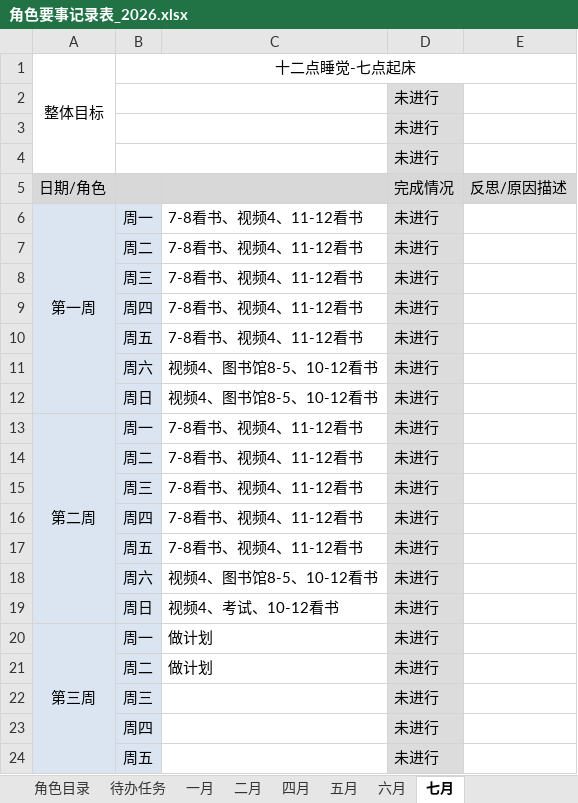
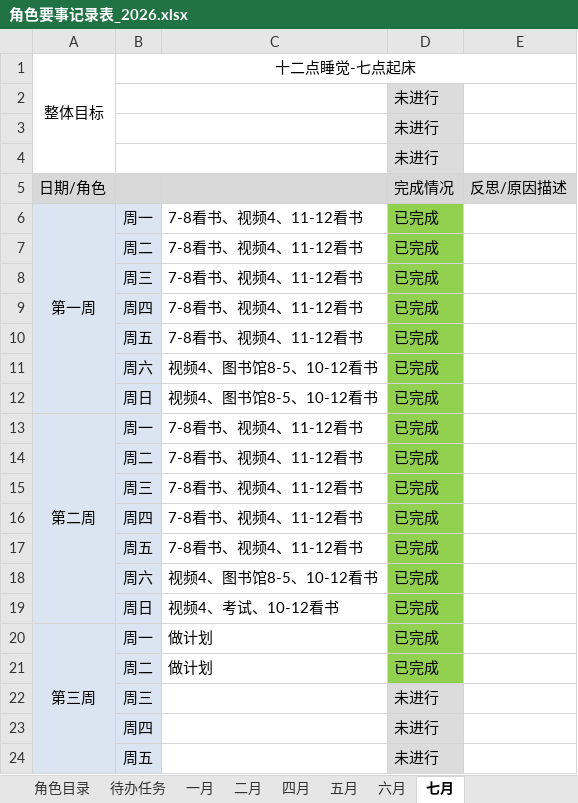
Before and after one commit to monkeyGeek369/icarus_monkeyGeek_source, an Excel workbook: file/personal/roleImportant/角色要事记录表_2026.xlsx, sheet 七月, drawn as a sheet; only a part is shown; values as stored, in another font and other column widths than the file's, no borders; the diff names each change by its address in the sheet, - before the commit and + after, or states it on an @@ line.

```diff
--- a/file/personal/roleImportant/角色要事记录表_2026.xlsx (sheet 七月)
+++ b/file/personal/roleImportant/角色要事记录表_2026.xlsx (sheet 七月)
-D6:D21: 未进行
+D6:D21: 已完成
-D6:D21 fill: #DCDCDC
+D6:D21 fill: #92D050
```
Also changed, not shown: sheet 待办任务, file/personal/人生规划执行表.xlsx, 1 other file.
